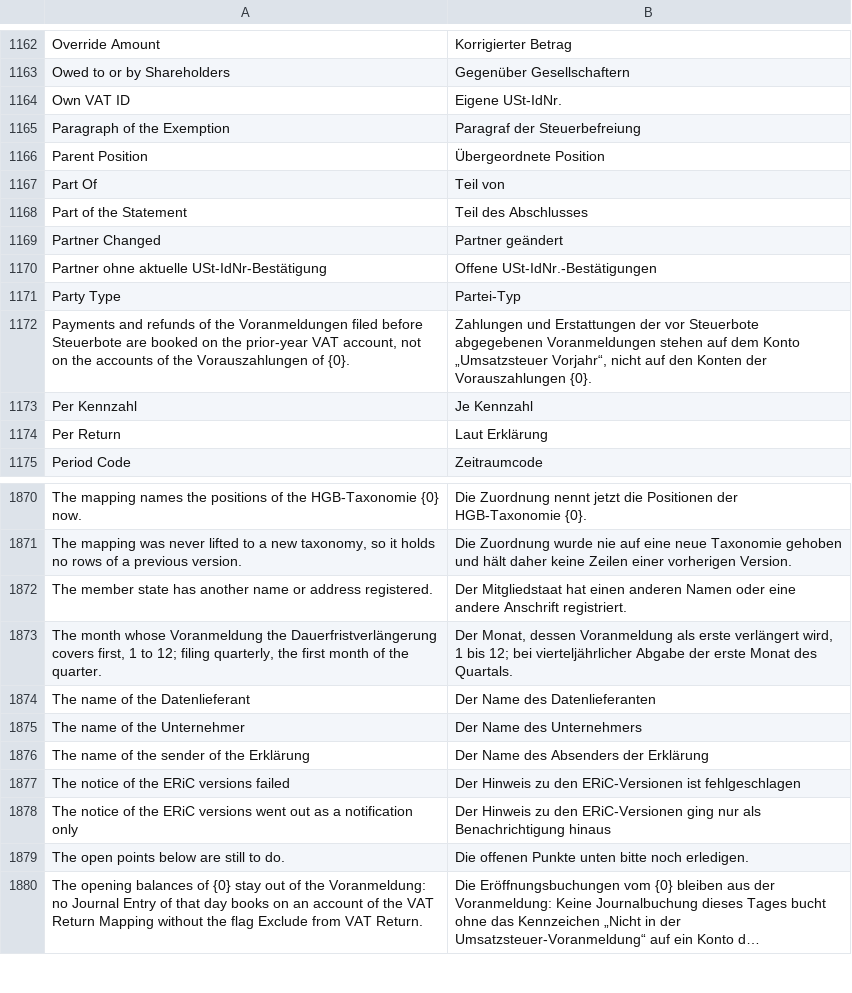
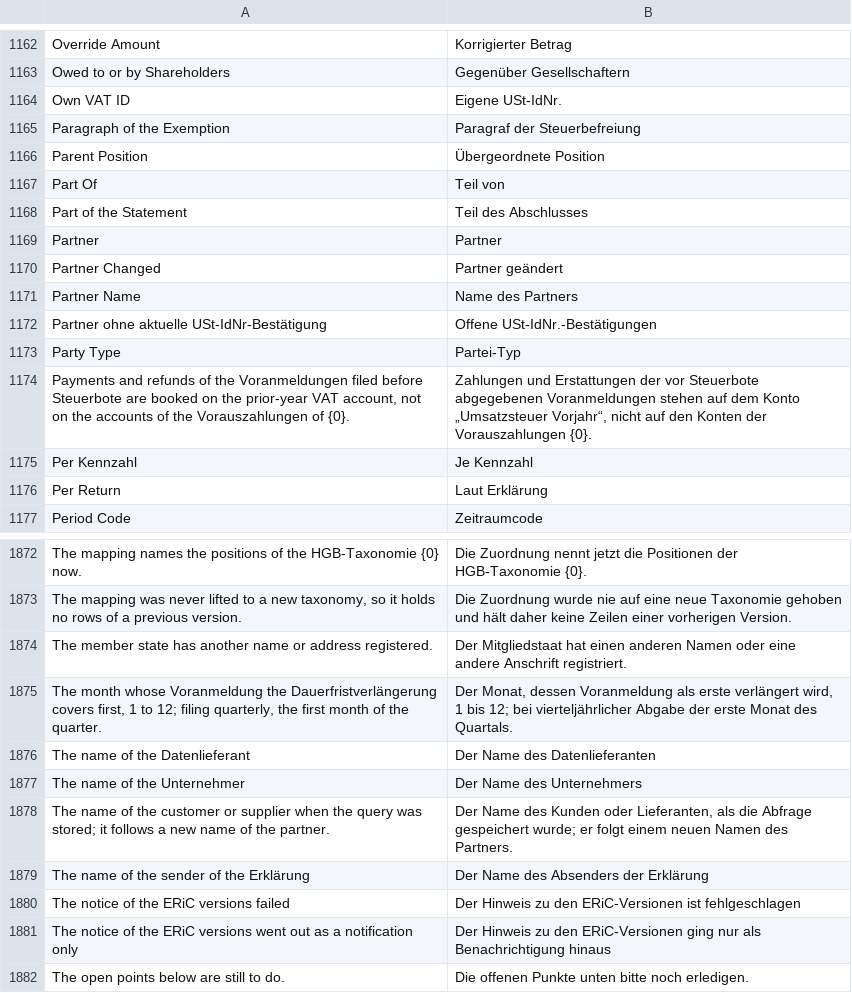
Before and after one commit to encircle360-oss/steuerbote, a CSV file: steuerbote/translations/de.csv, drawn as a sheet; only a part is shown, gaps mark what is left out; the shorter side is filled out with more unchanged rows; long unchanged cells end in …; the diff names each change by its address in the sheet, - before the commit and + after, or states it on an @@ line.

Commit message:
show every party with its name and its id in lists, hints, reports and confirmations

```diff
--- a/steuerbote/translations/de.csv
+++ b/steuerbote/translations/de.csv
+row 1169: Partner | Partner
+row 1171: Partner Name | Name des Partners
+row 1878: The name of the customer or supplier when the query was stored; it follows a new name of the partner. | Der Name des Kunden oder Lieferanten, als die Abfrage gespeichert wurde; er folgt einem neuen Namen des Partners.
```
Also changed, not shown: 15 other files.
